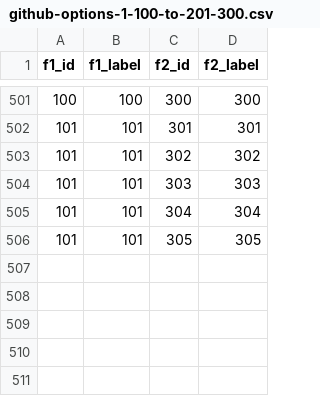
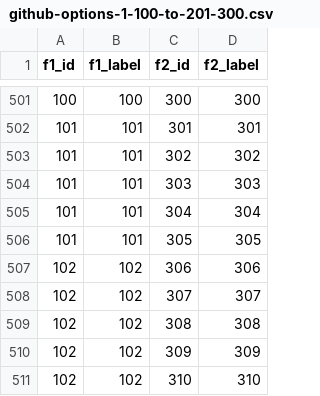
Before and after one commit to ameyaphadnis11/demodata, a CSV file: github-options-1-100-to-201-300.csv, drawn as a sheet; only a part is shown, gaps mark what is left out; the diff names each change by its address in the sheet, - before the commit and + after, or states it on an @@ line.

Commit message:
Update github-options-1-100-to-201-300.csv

```diff
--- a/github-options-1-100-to-201-300.csv
+++ b/github-options-1-100-to-201-300.csv
+row 507: 102 | 102 | 306 | 306
+row 508: 102 | 102 | 307 | 307
+row 509: 102 | 102 | 308 | 308
+row 510: 102 | 102 | 309 | 309
+row 511: 102 | 102 | 310 | 310
```
